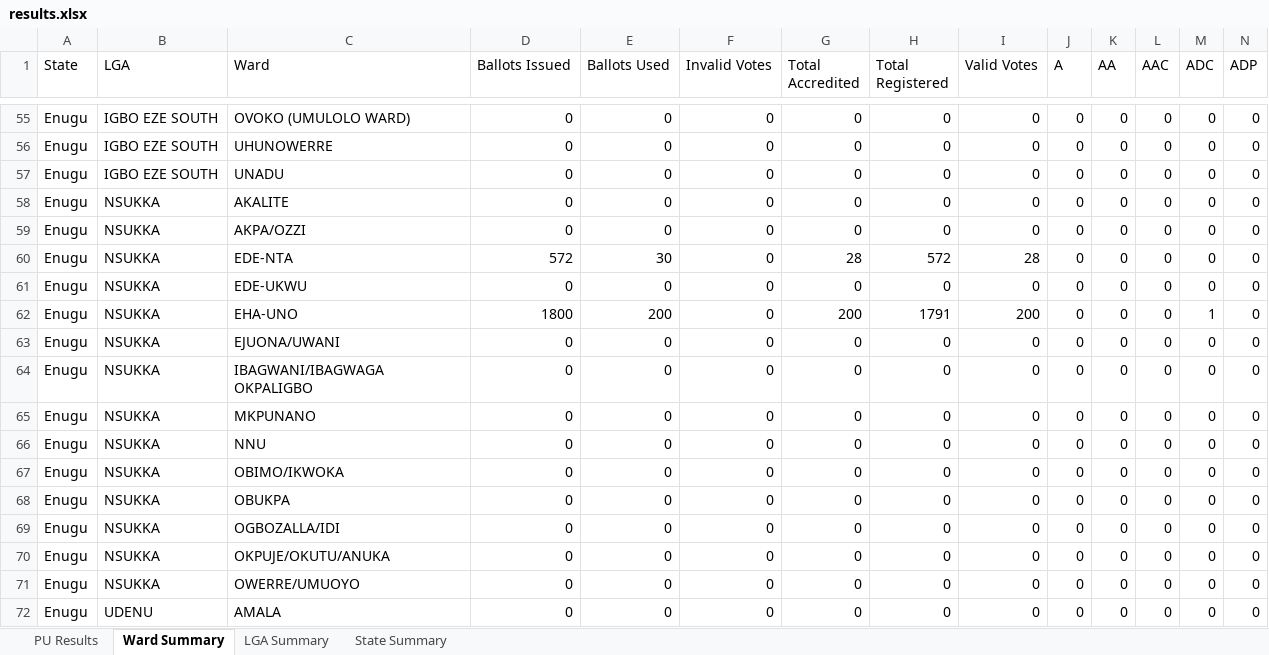
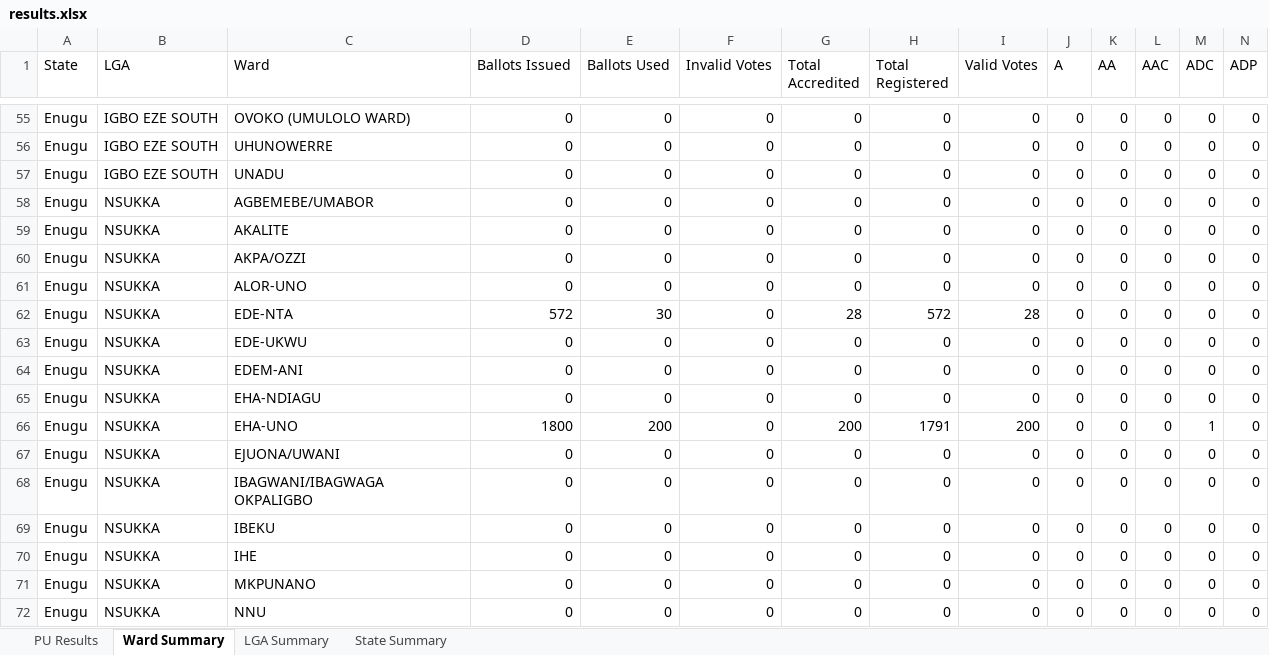
Before and after one commit to africadatawarehouse-netizen/inec-state-pull, an Excel workbook: output/Enugu/results.xlsx, sheet Ward Summary, drawn as a sheet; only a part is shown, gaps mark what is left out; the shorter side is filled out with more unchanged rows; values as stored, in another font and other column widths than the file's, no borders; rows hold the shown columns only; the diff names each change by its address in the sheet, - before the commit and + after, or states it on an @@ line.

```diff
--- a/output/Enugu/results.xlsx (sheet Ward Summary)
+++ b/output/Enugu/results.xlsx (sheet Ward Summary)
+row 58: Enugu | NSUKKA | AGBEMEBE/UMABOR | 0 | 0 | 0 | 0 | 0 | 0 | 0 | 0 | 0 | 0 | 0
+row 61: Enugu | NSUKKA | ALOR-UNO | 0 | 0 | 0 | 0 | 0 | 0 | 0 | 0 | 0 | 0 | 0
+row 64: Enugu | NSUKKA | EDEM-ANI | 0 | 0 | 0 | 0 | 0 | 0 | 0 | 0 | 0 | 0 | 0
+row 65: Enugu | NSUKKA | EHA-NDIAGU | 0 | 0 | 0 | 0 | 0 | 0 | 0 | 0 | 0 | 0 | 0
+row 69: Enugu | NSUKKA | IBEKU | 0 | 0 | 0 | 0 | 0 | 0 | 0 | 0 | 0 | 0 | 0
+row 70: Enugu | NSUKKA | IHE | 0 | 0 | 0 | 0 | 0 | 0 | 0 | 0 | 0 | 0 | 0
```
Also changed, not shown: sheet PU Results, sheet State Summary, sheet LGA Summary, output/Ekiti/results.xlsx, output/Kano/results.xlsx, 22 other files.
